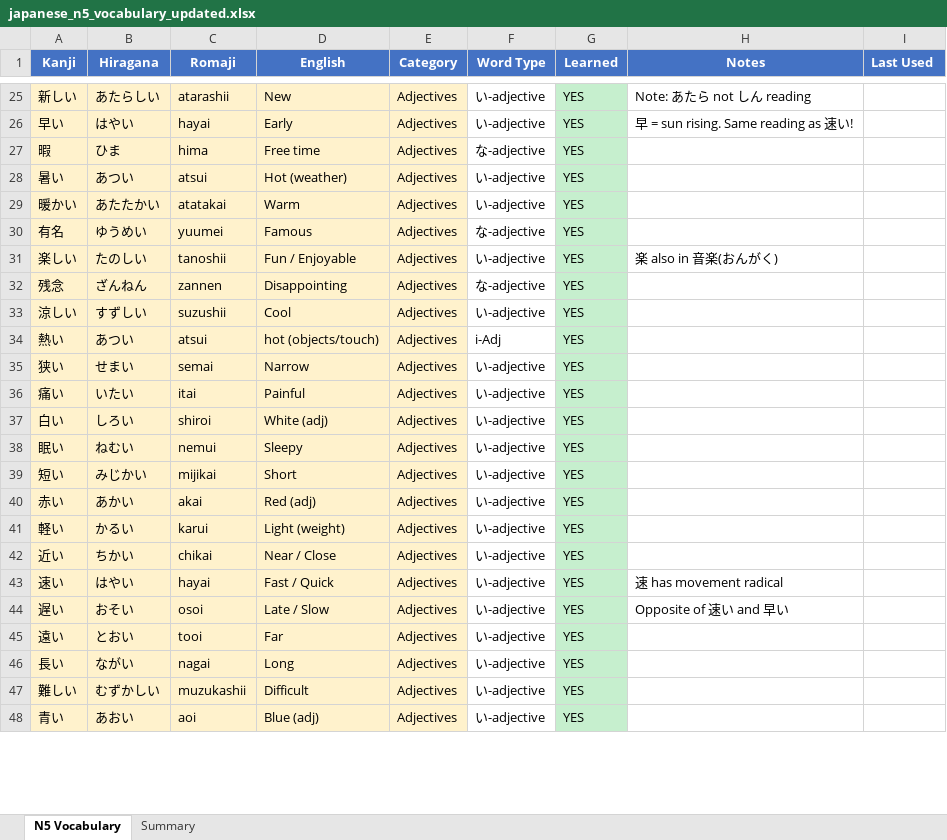
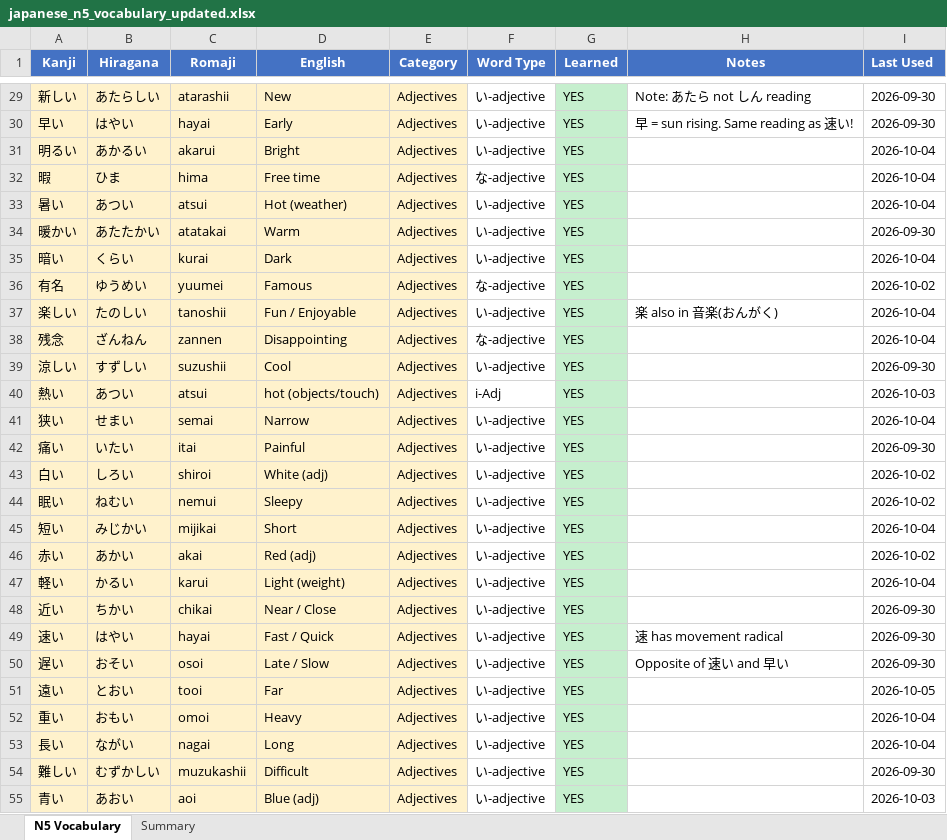
Before and after one commit to StuMan8424-Claude/n5-vocab-app, an Excel workbook: japanese_n5_vocabulary_updated.xlsx, sheet N5 Vocabulary, drawn as a sheet; only a part is shown, gaps mark what is left out; values as stored, in another font and other column widths than the file's, no borders; addresses are those after the commit; the diff covers the shown part only; the diff names each change by its address in the sheet, - before the commit and + after, or states it on an @@ line.

```diff
--- a/japanese_n5_vocabulary_updated.xlsx (sheet N5 Vocabulary)
+++ b/japanese_n5_vocabulary_updated.xlsx (sheet N5 Vocabulary)
-I29:I30 (Last Used): (empty)
+I29:I30 (Last Used): 2026-09-30
+row 31: 明るい | あかるい | akarui | Bright | Adjectives | い-adjective | YES |  | 2026-10-04
-I32:I33 (Last Used): (empty)
+I32:I33 (Last Used): 2026-10-04
-I34 (Last Used): (empty)
+I34 (Last Used): 2026-09-30
+row 35: 暗い | くらい | kurai | Dark | Adjectives | い-adjective | YES |  | 2026-10-04
-I36 (Last Used): (empty)
+I36 (Last Used): 2026-10-02
-I37:I38 (Last Used): (empty)
+I37:I38 (Last Used): 2026-10-04
-I39 (Last Used): (empty)
+I39 (Last Used): 2026-09-30
-I40 (Last Used): (empty)
+I40 (Last Used): 2026-10-03
-I41 (Last Used): (empty)
+I41 (Last Used): 2026-10-04
-I42 (Last Used): (empty)
+I42 (Last Used): 2026-09-30
-I43:I44 (Last Used): (empty)
+I43:I44 (Last Used): 2026-10-02
-I45 (Last Used): (empty)
+I45 (Last Used): 2026-10-04
-I46 (Last Used): (empty)
+I46 (Last Used): 2026-10-02
-I47 (Last Used): (empty)
+I47 (Last Used): 2026-10-04
-I48:I50 (Last Used): (empty)
+I48:I50 (Last Used): 2026-09-30
-I51 (Last Used): (empty)
+I51 (Last Used): 2026-10-05
+row 52: 重い | おもい | omoi | Heavy | Adjectives | い-adjective | YES |  | 2026-10-04
-I53 (Last Used): (empty)
+I53 (Last Used): 2026-10-04
-I54 (Last Used): (empty)
+I54 (Last Used): 2026-09-30
-I55 (Last Used): (empty)
+I55 (Last Used): 2026-10-03
```
Also changed, not shown: 14 added rows, 16 removed rows and 175 edited cells elsewhere in this sheet, sheet Summary.
